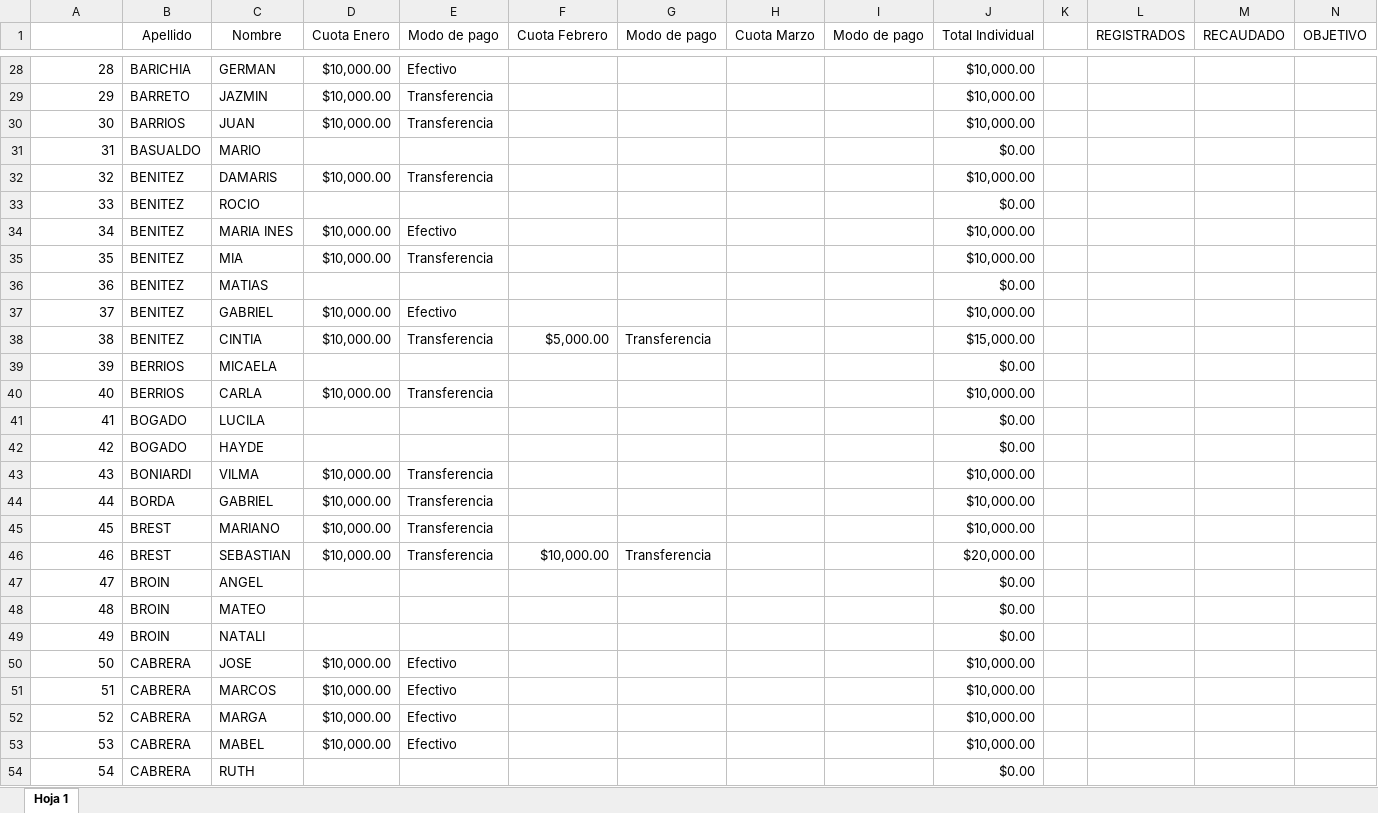
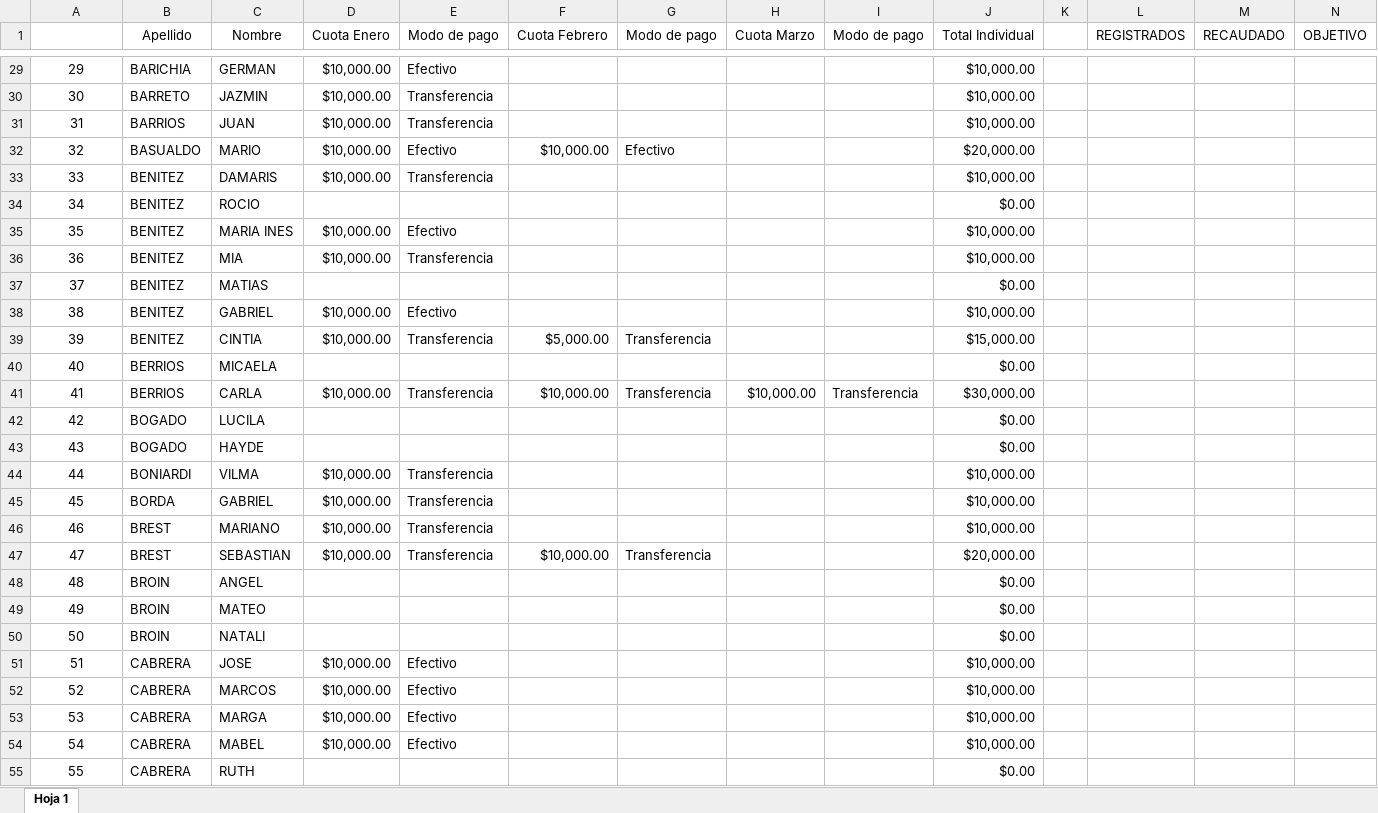
Before and after one commit to ortizvictorw/iepe-330, an Excel workbook: src/data/Proyecto 330.xlsx, sheet Hoja 1, drawn as a sheet; only a part is shown, gaps mark what is left out; values as stored, in another font and other column widths than the file's, no borders; charts and pictures and conditional formats not drawn; removed rows and columns are numbered as before the commit, all else as after; rows hold the shown columns only; the diff covers the shown part only; the diff names each change by its address in the sheet, - before the commit and + after, or states it on an @@ line.

```diff
--- a/src/data/Proyecto 330.xlsx (sheet Hoja 1)
+++ b/src/data/Proyecto 330.xlsx (sheet Hoja 1)
@@ column A renumbered from row 29 down @@
-A29:A31 alignment: right
+A29:A31 alignment: center
-row 31: 31 | BASUALDO | MARIO |  |  |  |  |  |  | $0.00
+row 32: 32 | BASUALDO | MARIO | $10,000.00 | Efectivo | $10,000.00 | Efectivo |  |  | $20,000.00
-A33:A55 alignment: right
+A33:A55 alignment: center
-F41 (Cuota Febrero): (empty)
+F41 (Cuota Febrero): $10,000.00
-G41 (Modo de pago): (empty)
+G41 (Modo de pago): Transferencia
-H41 (Cuota Marzo): (empty)
+H41 (Cuota Marzo): $10,000.00
-I41 (Modo de pago): (empty)
+I41 (Modo de pago): Transferencia
-J41 (Total Individual): $10,000.00
+J41 (Total Individual): $30,000.00
```
Also changed, not shown: 9 added rows, 57 edited cells and cell formats elsewhere in this sheet, formulas that keep their value.
